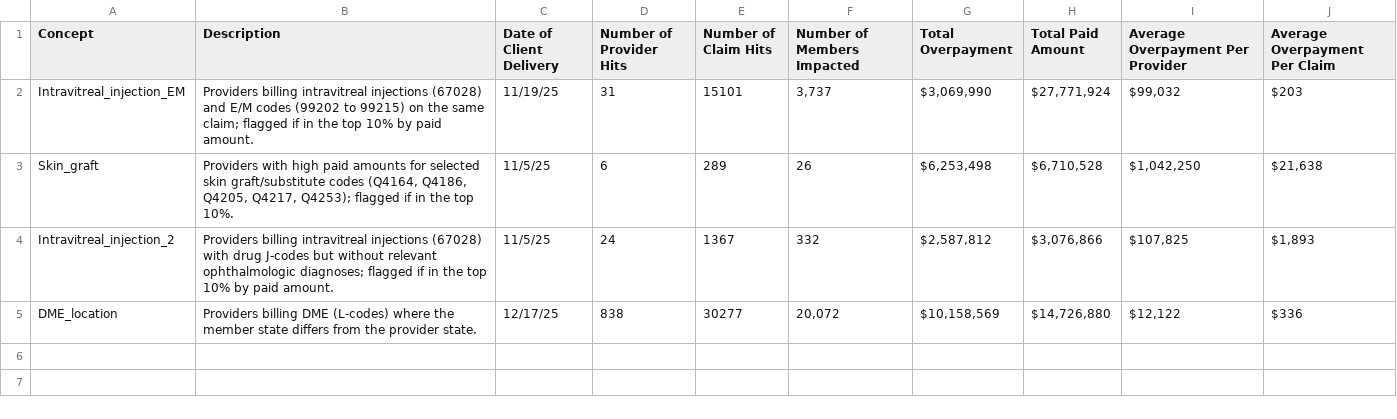
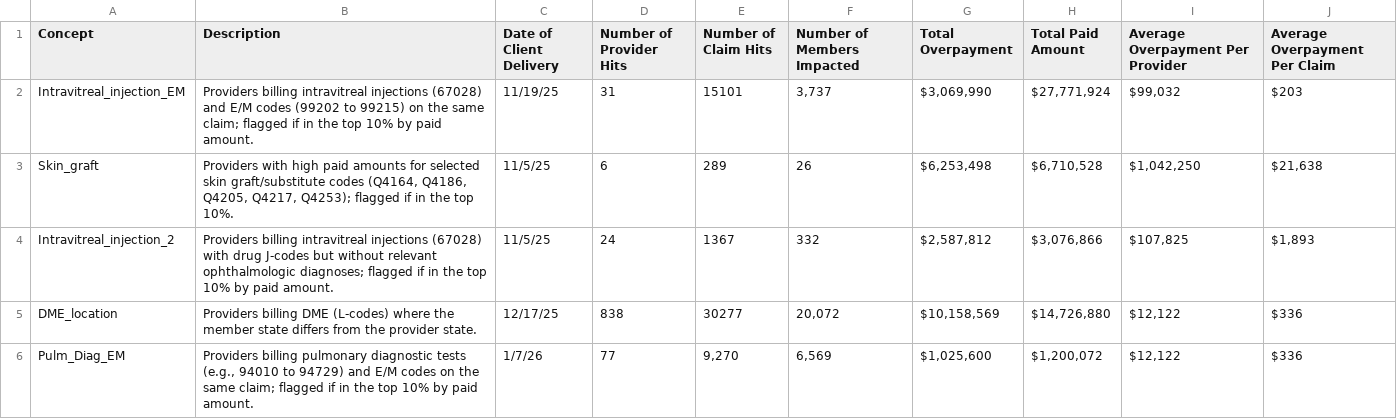
Before and after one commit to ghalizerhouniM/FWA_Exec_Dashboard, a CSV file: All Hits - Summary Statistics.csv, drawn as a sheet; the diff names each change by its address in the sheet, - before the commit and + after, or states it on an @@ line.

```diff
--- a/All Hits - Summary Statistics.csv
+++ b/All Hits - Summary Statistics.csv
+row 6: Pulm_Diag_EM | Providers billing pulmonary diagnostic tests (e.g., 94010 to 94729) and E/M codes on the same claim; flagged if in the top 10% by paid amount. | 1/7/26 | 77 | 9,270 | 6,569 | $1,025,600 | $1,200,072 | $12,122 | $336
```
Also changed, not shown: All Provider Hits.csv, Presented Hits - Summary Statistics.csv, 5 other files.
